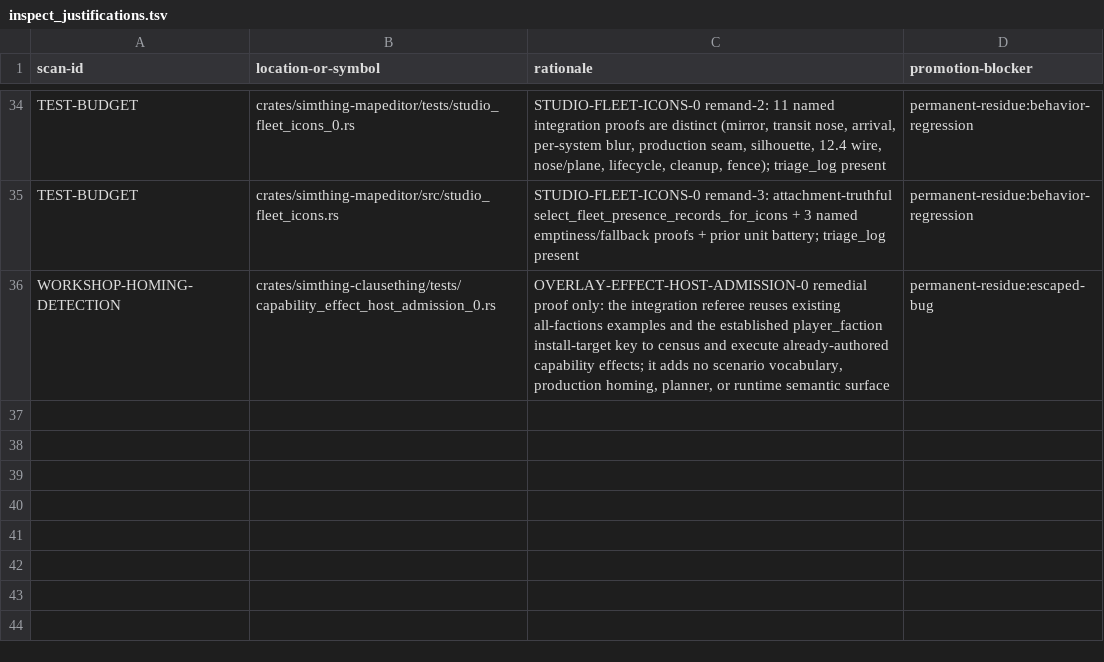
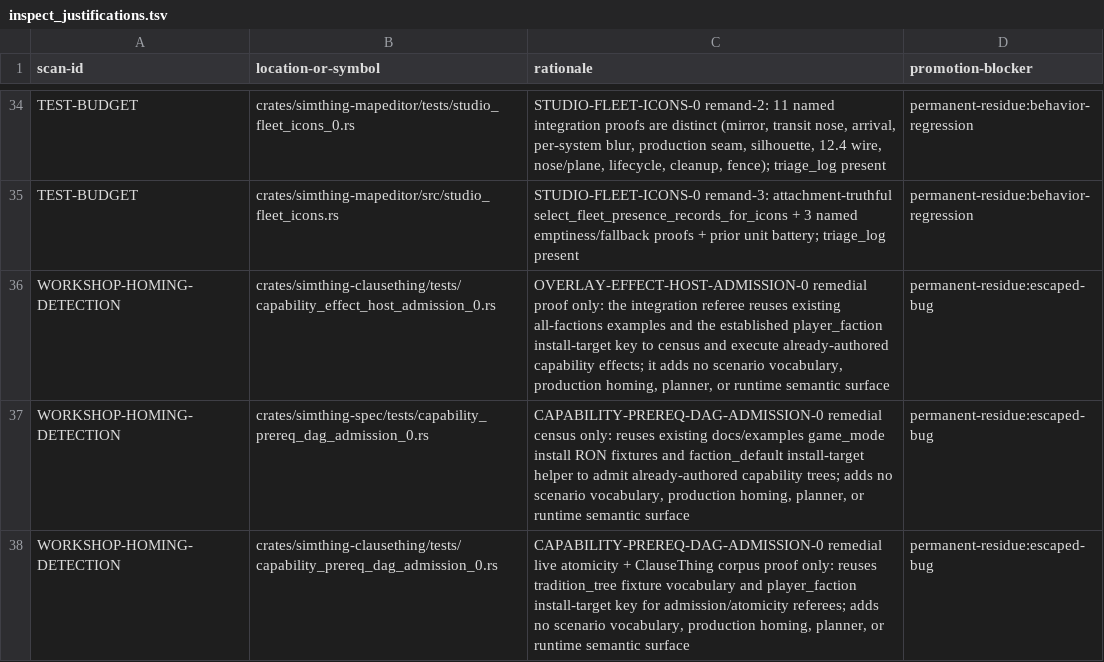
Before and after one commit to khorum08/SimThing, a TSV file: scripts/ci/inspect_justifications.tsv, drawn as a sheet; only a part is shown, gaps mark what is left out; the diff names each change by its address in the sheet, - before the commit and + after, or states it on an @@ line.

Commit message:
CAPABILITY-PREREQ-DAG-ADMISSION-0 remand: live GPU atomicity + full census
Close orchestrator remand 5095803063:

1. Live SimSession/GPU max_active atomicity referee through ordinary
   open_from_spec + queue_player_selection_by_key + step_once; proves exclusive
   active set at the generation barrier, resolved-host GPU Set values A=4/B=6,
   and bit-exact dual-run equality. Handler unit remains compile-plan helper.
2. Authored-corpus census completed: RON fixtures/examples + CT1C tradition
   trees; shipsize programmatic constructors accounted (empty prereq DAG;
   pre-existing Threshold+zero-cost noted, not rewritten).
3. Doctrine-scan repair: table-driven prereq_dag_admission_table; inventory
   ledger reconciled; WORKSHOP-HOMING exact-file justifications for census
   proof files.

HD-RECEIPT: 739c562571c0
ORIENT-RECEIPT: 16b366e49528
ANCHOR-ACK: core-0087

```diff
--- a/scripts/ci/inspect_justifications.tsv
+++ b/scripts/ci/inspect_justifications.tsv
+row 37: WORKSHOP-HOMING-DETECTION | crates/simthing-spec/tests/capability_prereq_dag_admission_0.rs | CAPABILITY-PREREQ-DAG-ADMISSION-0 remedial census only: reuses existing docs/examples game_mode install RON fixtures and faction_default install-target helper to admit already-authored capability trees; adds no scenario vocabulary, production homing, planner, or runtime semantic surface | permanent-residue:escaped-bug
+row 38: WORKSHOP-HOMING-DETECTION | crates/simthing-clausething/tests/capability_prereq_dag_admission_0.rs | CAPABILITY-PREREQ-DAG-ADMISSION-0 remedial live atomicity + ClauseThing corpus proof only: reuses tradition_tree fixture vocabulary and player_faction install-target key for admission/atomicity referees; adds no scenario vocabulary, production homing, planner, or runtime semantic surface | permanent-residue:escaped-bug
```
Also changed, not shown: scripts/ci/test_inventory.tsv, 3 other files.
